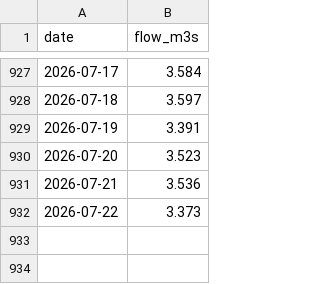
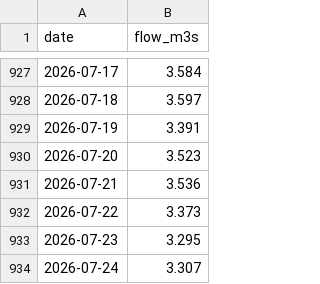
Before and after one commit to Walton-Viking-Scouts/thameswatch-model, a CSV file: data/thames_reading_flow.csv, drawn as a sheet; only a part is shown, gaps mark what is left out; the diff names each change by its address in the sheet, - before the commit and + after, or states it on an @@ line.

```diff
--- a/data/thames_reading_flow.csv
+++ b/data/thames_reading_flow.csv
+row 933: 2026-07-23 | 3.295
+row 934: 2026-07-24 | 3.307
```
Also changed, not shown: data/mole_esher_flow.csv, data/thames_staines_flow.csv, 5 other files.
